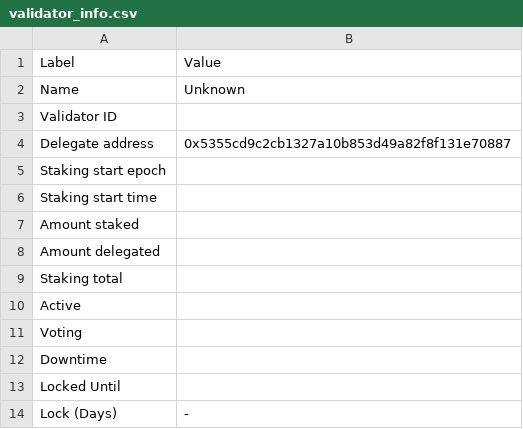
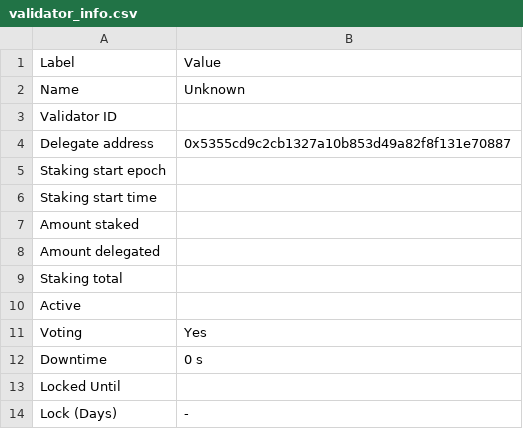
Before and after one commit to TreeCityWes/X1-Validator-Scrape, a CSV file: validator_info.csv, drawn as a sheet.

```diff
--- a/validator_info.csv
+++ b/validator_info.csv
@@ -10,4 +10,4 @@ Staking total,
 Active,
-Voting,
-Downtime,
+Voting,Yes
+Downtime,0 s
 Locked Until,
```
